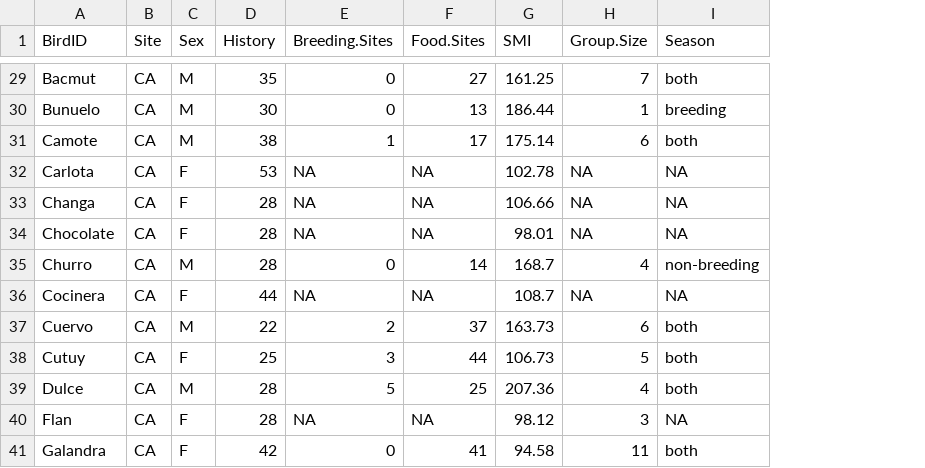
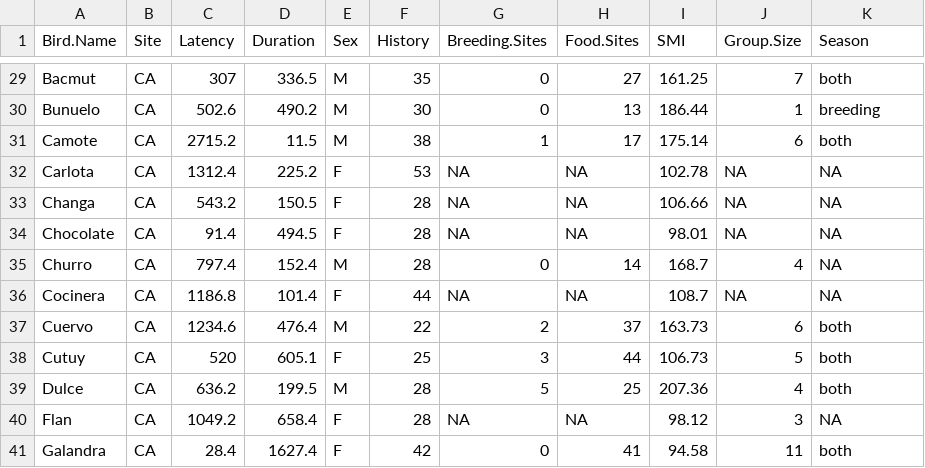
Before and after one commit to corinalogan/grackles, a CSV file: Files/Preregistrations/gspaceuse_data_covariates.csv, drawn as a sheet; only a part is shown, gaps mark what is left out; addresses are those after the commit; the diff covers the shown part only; the diff names each change by its address in the sheet, - before the commit and + after, or states it on an @@ line.

```diff
--- a/Files/Preregistrations/gspaceuse_data_covariates.csv
+++ b/Files/Preregistrations/gspaceuse_data_covariates.csv
+column C (Latency), rows 29-41: 307 | 502.6 | 2715.2 | 1312.4 | 543.2 | 91.4 | 797.4 | 1186.8 | 1234.6 | 520 | 636.2 | 1049.2 | 28.4
+column D (Duration), rows 29-41: 336.5 | 490.2 | 11.5 | 225.2 | 150.5 | 494.5 | 152.4 | 101.4 | 476.4 | 605.1 | 199.5 | 658.4 | 1627.4
-A1: BirdID
+A1: Bird.Name
-K35 (Season): non-breeding
+K35 (Season): NA
```
Also changed, not shown: 22 edited cells elsewhere in this file, Files/Preregistrations/gspaceuse_data_exploration.csv, 1 other file.
